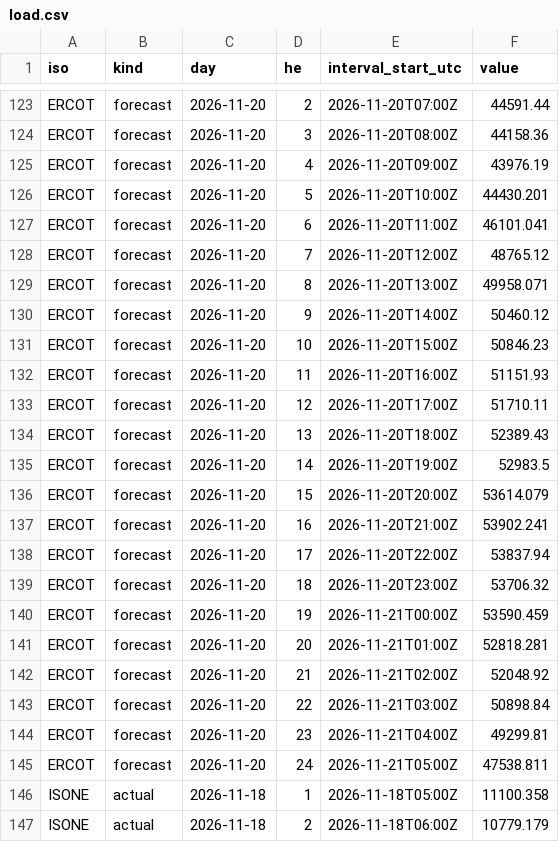
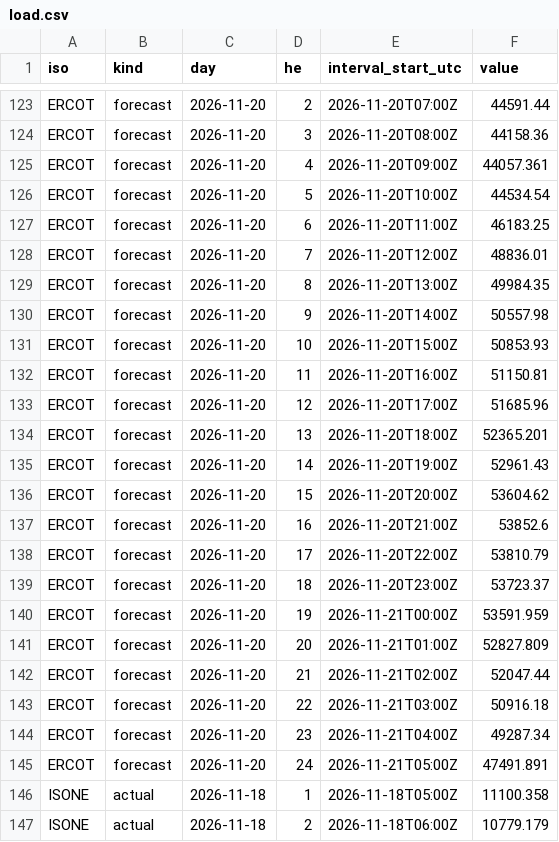
Before and after one commit to yangzhanyong-arch/mimany-ISO-daydata, a CSV file: data/2026-11-20/load.csv, drawn as a sheet; only a part is shown, gaps mark what is left out; the diff covers the shown part only.

```diff
--- a/data/2026-11-20/load.csv
+++ b/data/2026-11-20/load.csv
@@ -124,23 +124,23 @@ ERCOT,forecast,2026-11-20,2,2026-11-20T07:00Z,44591.44
 ERCOT,forecast,2026-11-20,3,2026-11-20T08:00Z,44158.36
-ERCOT,forecast,2026-11-20,4,2026-11-20T09:00Z,43976.19
-ERCOT,forecast,2026-11-20,5,2026-11-20T10:00Z,44430.201
-ERCOT,forecast,2026-11-20,6,2026-11-20T11:00Z,46101.041
-ERCOT,forecast,2026-11-20,7,2026-11-20T12:00Z,48765.12
-ERCOT,forecast,2026-11-20,8,2026-11-20T13:00Z,49958.071
-ERCOT,forecast,2026-11-20,9,2026-11-20T14:00Z,50460.12
-ERCOT,forecast,2026-11-20,10,2026-11-20T15:00Z,50846.23
-ERCOT,forecast,2026-11-20,11,2026-11-20T16:00Z,51151.93
-ERCOT,forecast,2026-11-20,12,2026-11-20T17:00Z,51710.11
-ERCOT,forecast,2026-11-20,13,2026-11-20T18:00Z,52389.43
-ERCOT,forecast,2026-11-20,14,2026-11-20T19:00Z,52983.5
-ERCOT,forecast,2026-11-20,15,2026-11-20T20:00Z,53614.079
-ERCOT,forecast,2026-11-20,16,2026-11-20T21:00Z,53902.241
-ERCOT,forecast,2026-11-20,17,2026-11-20T22:00Z,53837.94
-ERCOT,forecast,2026-11-20,18,2026-11-20T23:00Z,53706.32
-ERCOT,forecast,2026-11-20,19,2026-11-21T00:00Z,53590.459
-ERCOT,forecast,2026-11-20,20,2026-11-21T01:00Z,52818.281
-ERCOT,forecast,2026-11-20,21,2026-11-21T02:00Z,52048.92
-ERCOT,forecast,2026-11-20,22,2026-11-21T03:00Z,50898.84
-ERCOT,forecast,2026-11-20,23,2026-11-21T04:00Z,49299.81
-ERCOT,forecast,2026-11-20,24,2026-11-21T05:00Z,47538.811
+ERCOT,forecast,2026-11-20,4,2026-11-20T09:00Z,44057.361
+ERCOT,forecast,2026-11-20,5,2026-11-20T10:00Z,44534.54
+ERCOT,forecast,2026-11-20,6,2026-11-20T11:00Z,46183.25
+ERCOT,forecast,2026-11-20,7,2026-11-20T12:00Z,48836.01
+ERCOT,forecast,2026-11-20,8,2026-11-20T13:00Z,49984.35
+ERCOT,forecast,2026-11-20,9,2026-11-20T14:00Z,50557.98
+ERCOT,forecast,2026-11-20,10,2026-11-20T15:00Z,50853.93
+ERCOT,forecast,2026-11-20,11,2026-11-20T16:00Z,51150.81
+ERCOT,forecast,2026-11-20,12,2026-11-20T17:00Z,51685.96
+ERCOT,forecast,2026-11-20,13,2026-11-20T18:00Z,52365.201
+ERCOT,forecast,2026-11-20,14,2026-11-20T19:00Z,52961.43
+ERCOT,forecast,2026-11-20,15,2026-11-20T20:00Z,53604.62
+ERCOT,forecast,2026-11-20,16,2026-11-20T21:00Z,53852.6
+ERCOT,forecast,2026-11-20,17,2026-11-20T22:00Z,53810.79
+ERCOT,forecast,2026-11-20,18,2026-11-20T23:00Z,53723.37
+ERCOT,forecast,2026-11-20,19,2026-11-21T00:00Z,53591.959
+ERCOT,forecast,2026-11-20,20,2026-11-21T01:00Z,52827.809
+ERCOT,forecast,2026-11-20,21,2026-11-21T02:00Z,52047.44
+ERCOT,forecast,2026-11-20,22,2026-11-21T03:00Z,50916.18
+ERCOT,forecast,2026-11-20,23,2026-11-21T04:00Z,49287.34
+ERCOT,forecast,2026-11-20,24,2026-11-21T05:00Z,47491.891
 ISONE,actual,2026-11-18,1,2026-11-18T05:00Z,11100.358
```
Also changed, not shown: 7 edited cells elsewhere in this file, 2 other files.
